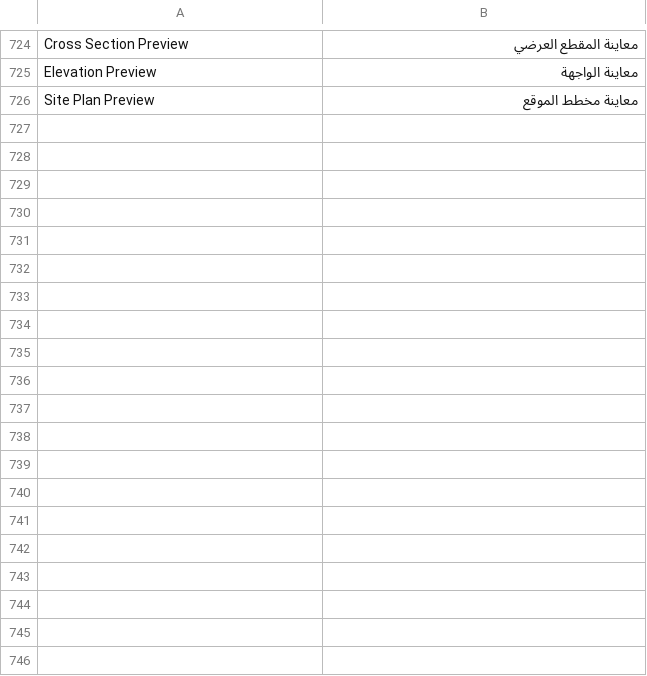
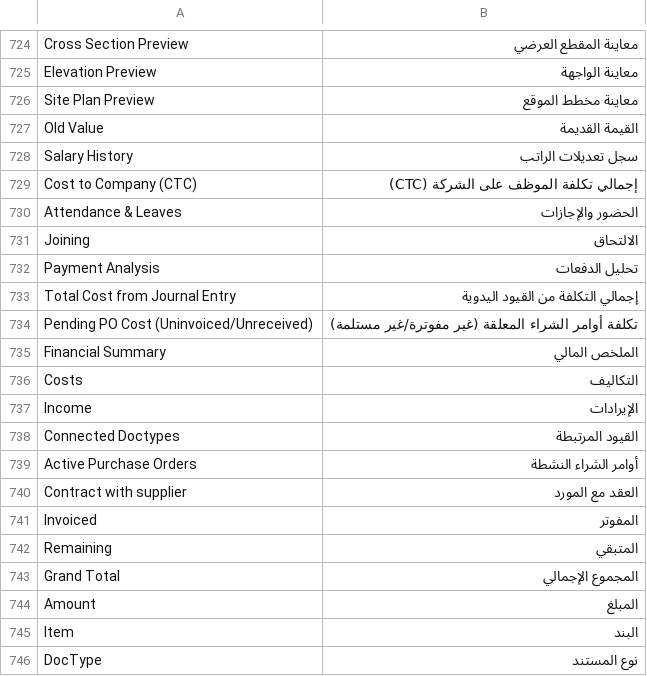
Before and after one commit to ahmad18189/milestoneksa, a CSV file: milestoneksa/translations/ar.csv, drawn as a sheet; only a part is shown, gaps mark what is left out; the diff covers the shown part only; the diff names each change by its address in the sheet, - before the commit and + after, or states it on an @@ line.

```diff
--- a/milestoneksa/translations/ar.csv
+++ b/milestoneksa/translations/ar.csv
+row 727: Old Value | القيمة القديمة
+row 728: Salary History | سجل تعديلات الراتب
+row 729: Cost to Company (CTC) | إجمالي تكلفة الموظف على الشركة (CTC)
+row 730: Attendance & Leaves | الحضور والإجازات
+row 731: Joining | الالتحاق
+row 732: Payment Analysis | تحليل الدفعات
+row 733: Total Cost from Journal Entry | إجمالي التكلفة من القيود اليدوية
+row 734: Pending PO Cost (Uninvoiced/Unreceived) | تكلفة أوامر الشراء المعلقة (غير مفوترة/غير مستلمة)
+row 735: Financial Summary | الملخص المالي
+row 736: Costs | التكاليف
+row 737: Income | الإيرادات
+row 738: Connected Doctypes | القيود المرتبطة
+row 739: Active Purchase Orders | أوامر الشراء النشطة
+row 740: Contract with supplier | العقد مع المورد
+row 741: Invoiced | المفوتر
+row 742: Remaining | المتبقي
+row 743: Grand Total | المجموع الإجمالي
+row 744: Amount | المبلغ
+row 745: Item | البند
+row 746: DocType | نوع المستند
```
Also changed, not shown: 24 added rows elsewhere in this file, 18 other files.
